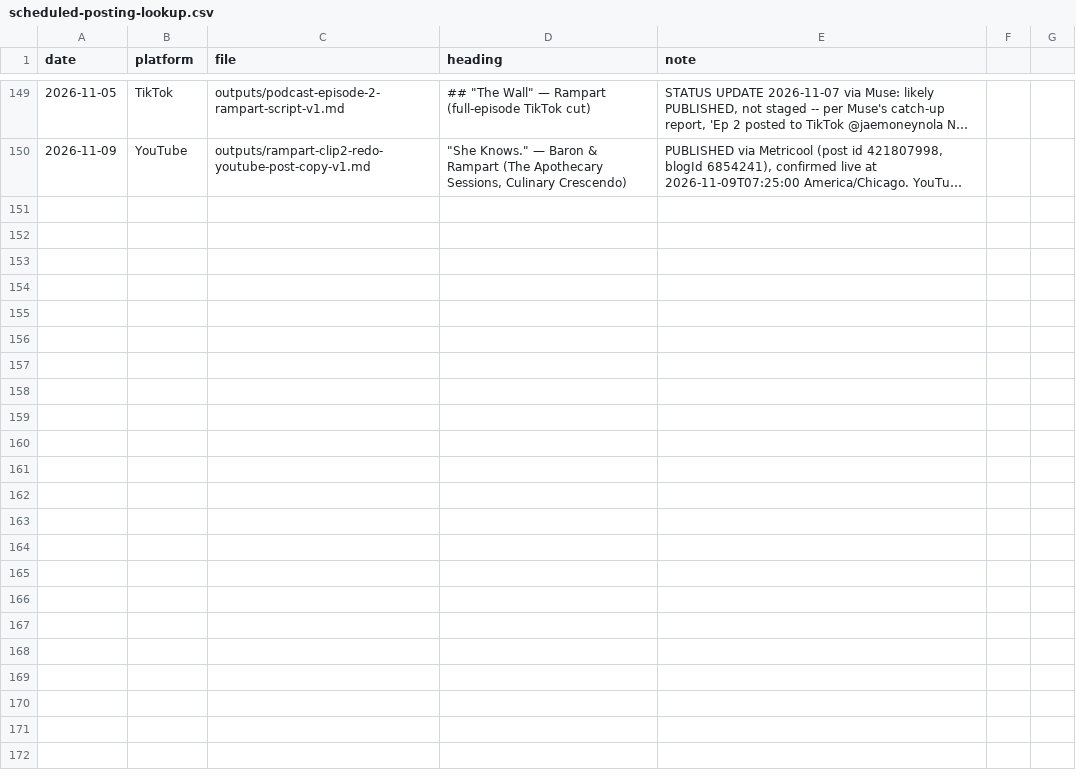
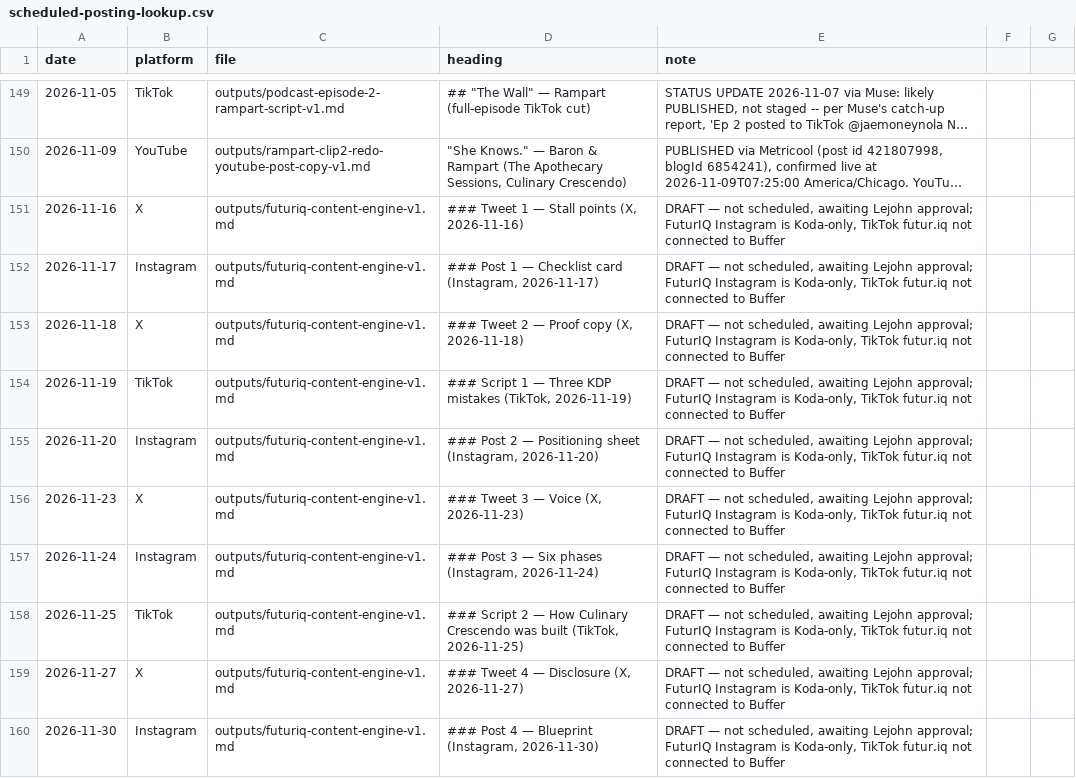
Before and after one commit to richburglejohn-dotcom/publishing-team, a CSV file: outputs/scheduled-posting-lookup.csv, drawn as a sheet; only a part is shown, gaps mark what is left out; long unchanged cells end in …; the diff names each change by its address in the sheet, - before the commit and + after, or states it on an @@ line.

```diff
--- a/outputs/scheduled-posting-lookup.csv
+++ b/outputs/scheduled-posting-lookup.csv
+row 151: 2026-11-16 | X | outputs/futuriq-content-engine-v1.md | ### Tweet 1 — Stall points (X, 2026-11-16) | DRAFT — not scheduled, awaiting Lejohn approval; FuturIQ Instagram is Koda-only, TikTok futur.iq not connected to Buffer
+row 152: 2026-11-17 | Instagram | outputs/futuriq-content-engine-v1.md | ### Post 1 — Checklist card (Instagram, 2026-11-17) | DRAFT — not scheduled, awaiting Lejohn approval; FuturIQ Instagram is Koda-only, TikTok futur.iq not connected to Buffer
+row 153: 2026-11-18 | X | outputs/futuriq-content-engine-v1.md | ### Tweet 2 — Proof copy (X, 2026-11-18) | DRAFT — not scheduled, awaiting Lejohn approval; FuturIQ Instagram is Koda-only, TikTok futur.iq not connected to Buffer
+row 154: 2026-11-19 | TikTok | outputs/futuriq-content-engine-v1.md | ### Script 1 — Three KDP mistakes (TikTok, 2026-11-19) | DRAFT — not scheduled, awaiting Lejohn approval; FuturIQ Instagram is Koda-only, TikTok futur.iq not connected to Buffer
+row 155: 2026-11-20 | Instagram | outputs/futuriq-content-engine-v1.md | ### Post 2 — Positioning sheet (Instagram, 2026-11-20) | DRAFT — not scheduled, awaiting Lejohn approval; FuturIQ Instagram is Koda-only, TikTok futur.iq not connected to Buffer
+row 156: 2026-11-23 | X | outputs/futuriq-content-engine-v1.md | ### Tweet 3 — Voice (X, 2026-11-23) | DRAFT — not scheduled, awaiting Lejohn approval; FuturIQ Instagram is Koda-only, TikTok futur.iq not connected to Buffer
+row 157: 2026-11-24 | Instagram | outputs/futuriq-content-engine-v1.md | ### Post 3 — Six phases (Instagram, 2026-11-24) | DRAFT — not scheduled, awaiting Lejohn approval; FuturIQ Instagram is Koda-only, TikTok futur.iq not connected to Buffer
+row 158: 2026-11-25 | TikTok | outputs/futuriq-content-engine-v1.md | ### Script 2 — How Culinary Crescendo was built (TikTok, 2026-11-25) | DRAFT — not scheduled, awaiting Lejohn approval; FuturIQ Instagram is Koda-only, TikTok futur.iq not connected to Buffer
+row 159: 2026-11-27 | X | outputs/futuriq-content-engine-v1.md | ### Tweet 4 — Disclosure (X, 2026-11-27) | DRAFT — not scheduled, awaiting Lejohn approval; FuturIQ Instagram is Koda-only, TikTok futur.iq not connected to Buffer
+row 160: 2026-11-30 | Instagram | outputs/futuriq-content-engine-v1.md | ### Post 4 — Blueprint (Instagram, 2026-11-30) | DRAFT — not scheduled, awaiting Lejohn approval; FuturIQ Instagram is Koda-only, TikTok futur.iq not connected to Buffer
```
Also changed, not shown: 6 other files.
